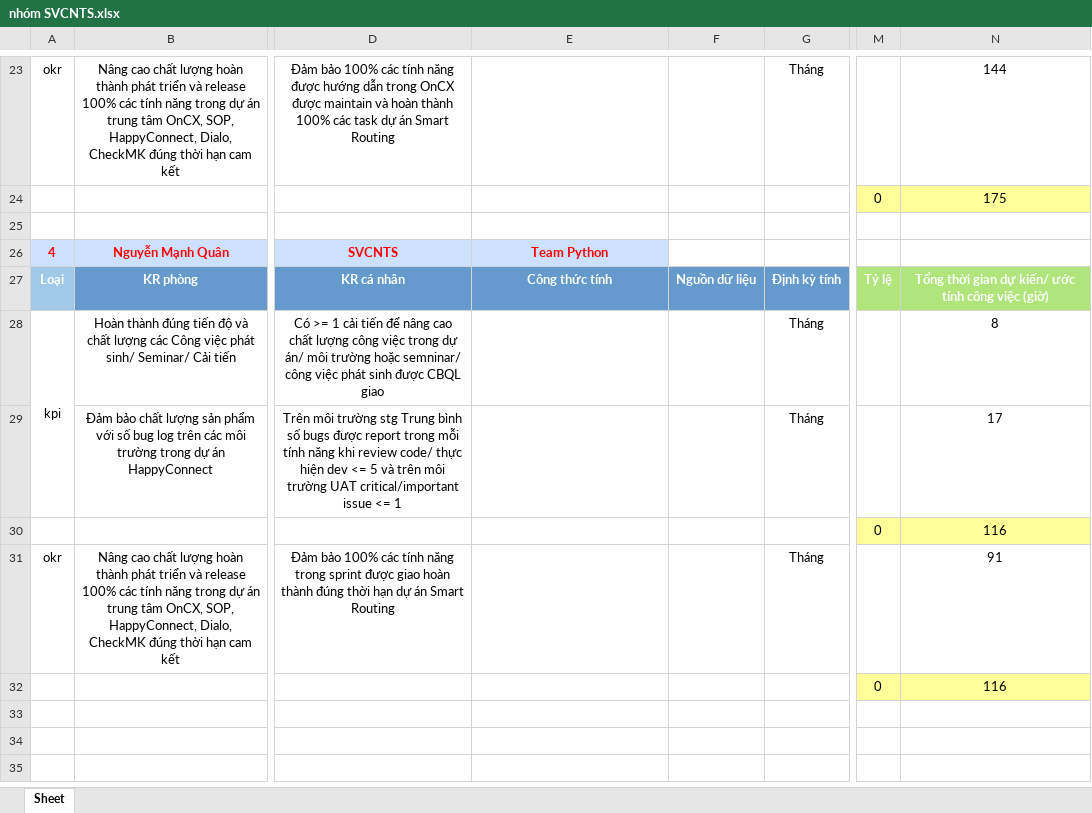
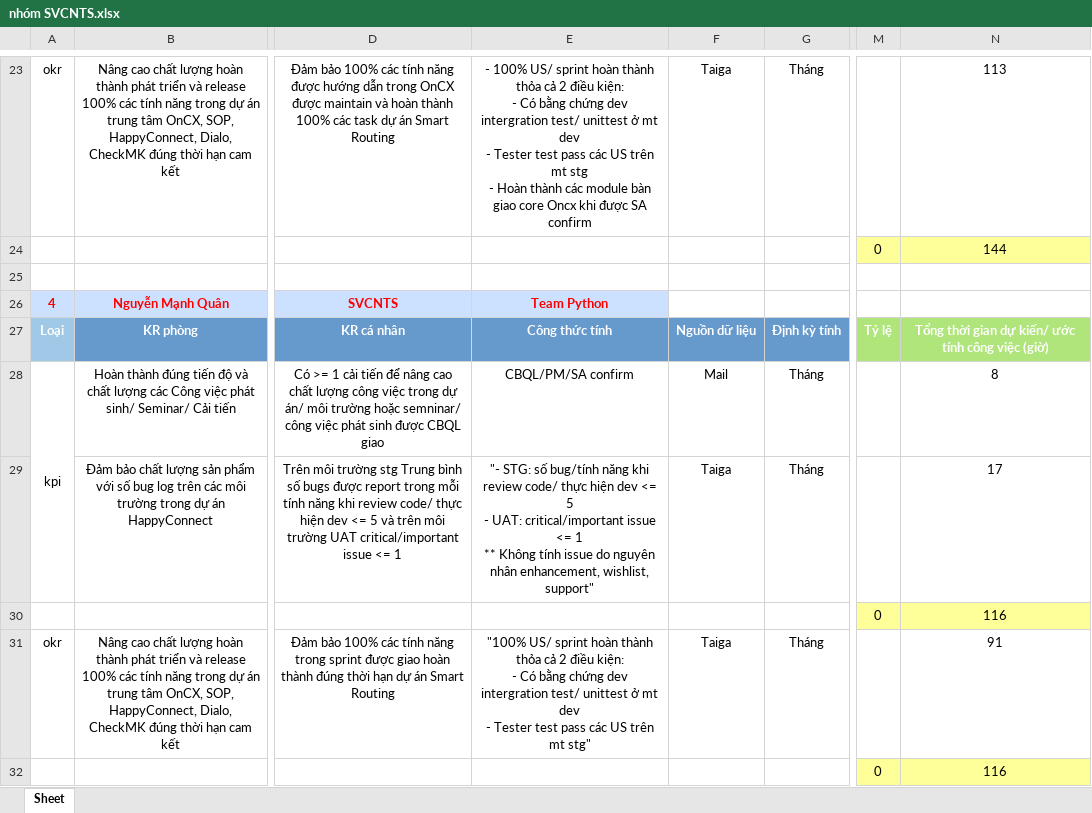
Before and after one commit to Giangphhe228/HRtool, an Excel workbook: kpiExcelSheet/nhóm SVCNTS.xlsx, sheet Sheet, drawn as a sheet; only a part is shown, gaps mark what is left out; values as stored, in another font and other column widths than the file's, no borders; ↵ is a line break in a cell; the diff covers the shown part only; the diff names each change by its address in the sheet, - before the commit and + after, or states it on an @@ line.

```diff
--- a/kpiExcelSheet/nhóm SVCNTS.xlsx (sheet Sheet)
+++ b/kpiExcelSheet/nhóm SVCNTS.xlsx (sheet Sheet)
-E23: (empty)
+E23: - 100% US/ sprint hoàn thành thỏa cả 2 điều kiện: ↵ - Có bằng chứng dev intergration test/ unittest ở mt dev ↵ - Tester test pass các US trên mt stg ↵ - Hoàn thành các module bàn giao core Oncx khi được SA confirm
-F23: (empty)
+F23: Taiga
-N23: 144
+N23: 113
-N24: 175
+N24: 144
-E28: (empty)
+E28: CBQL/PM/SA confirm
-F28: (empty)
+F28: Mail
-E29: (empty)
+E29: "- STG: số bug/tính năng khi review code/ thực hiện dev <= 5 ↵ - UAT: critical/important issue <= 1 ↵ ** Không tính issue do nguyên nhân enhancement, wishlist, support"
-F29: (empty)
+F29: Taiga
-E31: (empty)
+E31: "100% US/ sprint hoàn thành thỏa cả 2 điều kiện: ↵ - Có bằng chứng dev intergration test/ unittest ở mt dev ↵ - Tester test pass các US trên mt stg"
-F31: (empty)
+F31: Taiga
```
Also changed, not shown: 1 added row, 1 removed row, 27 edited cells and merged cells elsewhere in this sheet, kpiExcelSheet/nhóm L1.xlsx, kpiExcelSheet/nhóm L2.xlsx, 3 other files.
